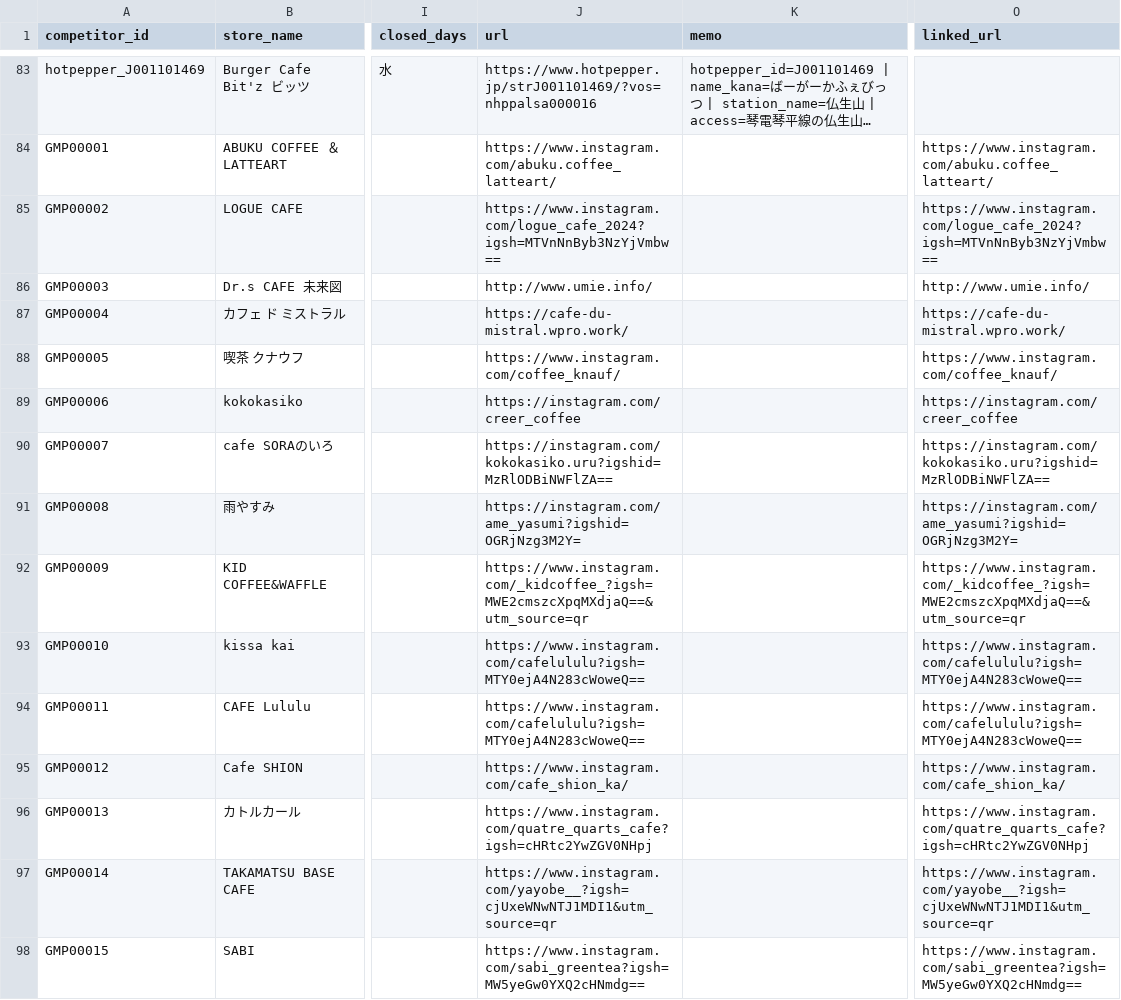
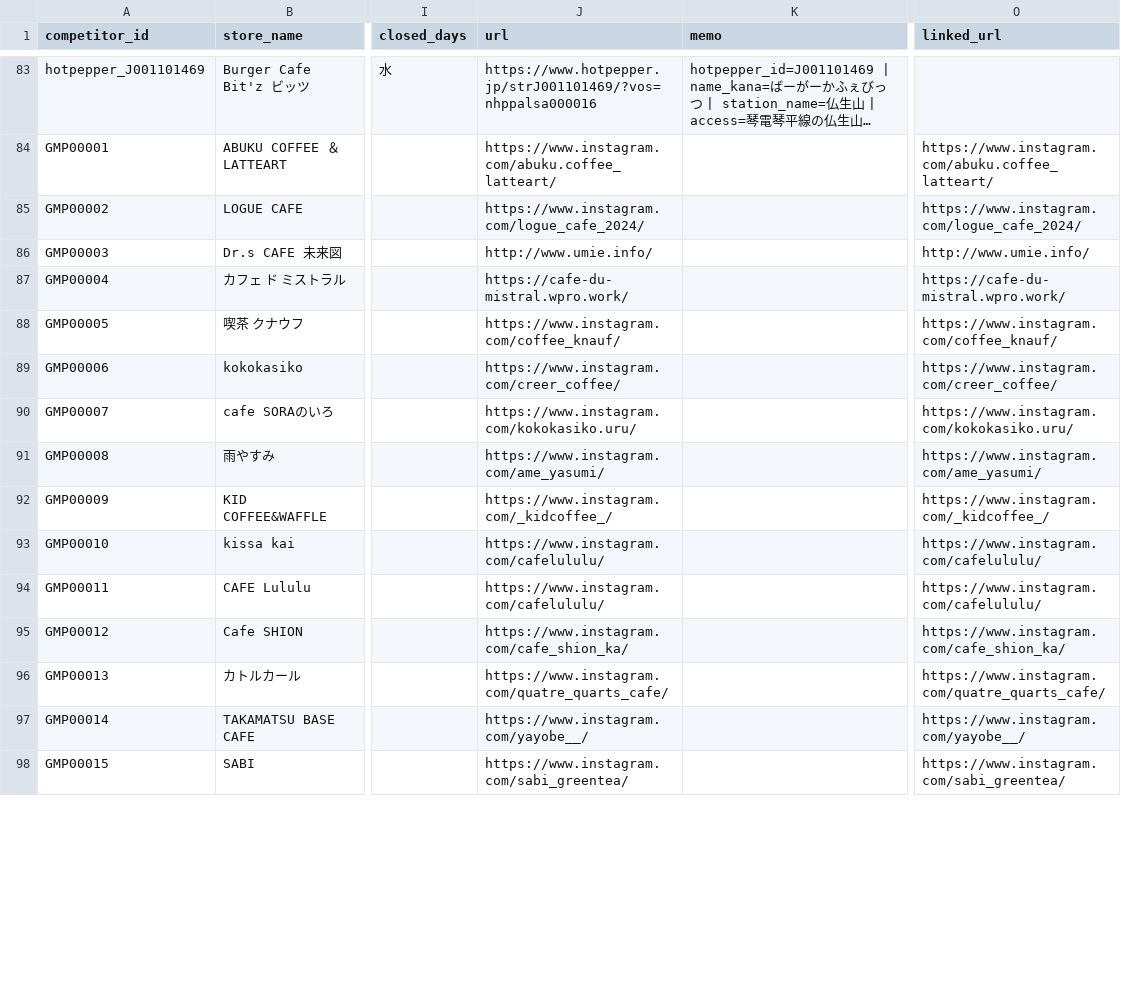
Before and after one commit to 1984-42-sp/tenant_research_takamatsu, a CSV file: data/competitors/competitors_master.csv, drawn as a sheet; only a part is shown, gaps mark what is left out; long unchanged cells end in …; the diff covers the shown part only; the diff names each change by its address in the sheet, - before the commit and + after, or states it on an @@ line.

```diff
--- a/data/competitors/competitors_master.csv
+++ b/data/competitors/competitors_master.csv
-J85 (url): https://www.instagram.com/logue_cafe_2024?igsh=MTVnNnByb3NzYjVmbw==
+J85 (url): https://www.instagram.com/logue_cafe_2024/
-O85 (linked_url): https://www.instagram.com/logue_cafe_2024?igsh=MTVnNnByb3NzYjVmbw==
+O85 (linked_url): https://www.instagram.com/logue_cafe_2024/
-J89 (url): https://instagram.com/creer_coffee
+J89 (url): https://www.instagram.com/creer_coffee/
-O89 (linked_url): https://instagram.com/creer_coffee
+O89 (linked_url): https://www.instagram.com/creer_coffee/
-J90 (url): https://instagram.com/kokokasiko.uru?igshid=MzRlODBiNWFlZA==
+J90 (url): https://www.instagram.com/kokokasiko.uru/
-O90 (linked_url): https://instagram.com/kokokasiko.uru?igshid=MzRlODBiNWFlZA==
+O90 (linked_url): https://www.instagram.com/kokokasiko.uru/
-J91 (url): https://instagram.com/ame_yasumi?igshid=OGRjNzg3M2Y=
+J91 (url): https://www.instagram.com/ame_yasumi/
-O91 (linked_url): https://instagram.com/ame_yasumi?igshid=OGRjNzg3M2Y=
+O91 (linked_url): https://www.instagram.com/ame_yasumi/
-J92 (url): https://www.instagram.com/_kidcoffee_?igsh=MWE2cmszcXpqMXdjaQ==&utm_source=qr
+J92 (url): https://www.instagram.com/_kidcoffee_/
-O92 (linked_url): https://www.instagram.com/_kidcoffee_?igsh=MWE2cmszcXpqMXdjaQ==&utm_source=qr
+O92 (linked_url): https://www.instagram.com/_kidcoffee_/
-J93:J94 (url): https://www.instagram.com/cafelululu?igsh=MTY0ejA4N283cWoweQ==
+J93:J94 (url): https://www.instagram.com/cafelululu/
-O93:O94 (linked_url): https://www.instagram.com/cafelululu?igsh=MTY0ejA4N283cWoweQ==
+O93:O94 (linked_url): https://www.instagram.com/cafelululu/
-J96 (url): https://www.instagram.com/quatre_quarts_cafe?igsh=cHRtc2YwZGV0NHpj
+J96 (url): https://www.instagram.com/quatre_quarts_cafe/
-O96 (linked_url): https://www.instagram.com/quatre_quarts_cafe?igsh=cHRtc2YwZGV0NHpj
+O96 (linked_url): https://www.instagram.com/quatre_quarts_cafe/
-J97 (url): https://www.instagram.com/yayobe__?igsh=cjUxeWNwNTJ1MDI1&utm_source=qr
+J97 (url): https://www.instagram.com/yayobe__/
-O97 (linked_url): https://www.instagram.com/yayobe__?igsh=cjUxeWNwNTJ1MDI1&utm_source=qr
+O97 (linked_url): https://www.instagram.com/yayobe__/
-J98 (url): https://www.instagram.com/sabi_greentea?igsh=MW5yeGw0YXQ2cHNmdg==
+J98 (url): https://www.instagram.com/sabi_greentea/
-O98 (linked_url): https://www.instagram.com/sabi_greentea?igsh=MW5yeGw0YXQ2cHNmdg==
+O98 (linked_url): https://www.instagram.com/sabi_greentea/
```
Also changed, not shown: 36 edited cells elsewhere in this file, 5 other files.
